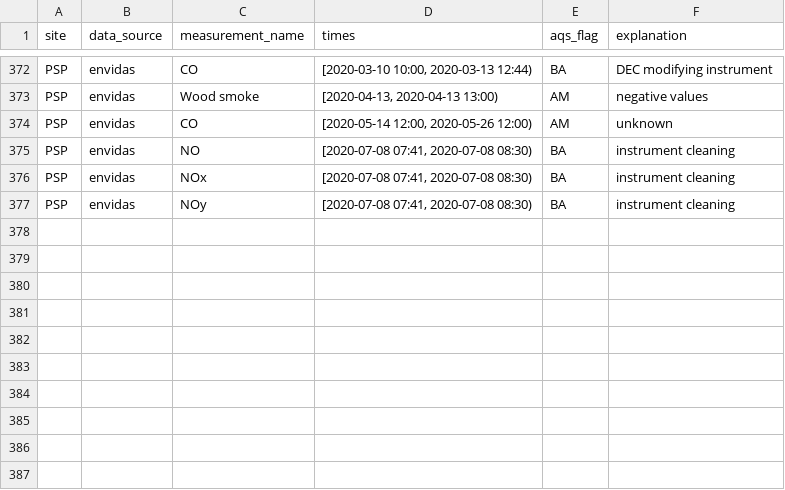
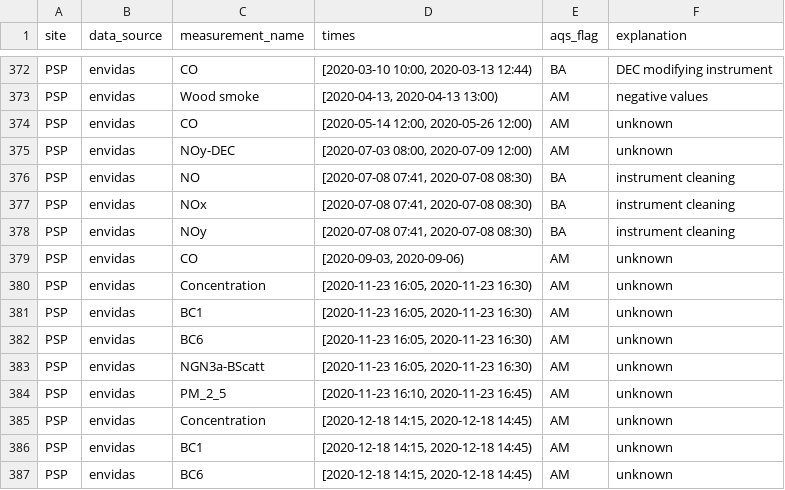
Before and after one commit to ASRCsoft/atmoschem.process, a CSV file: analysis/config/manual_flags.csv, drawn as a sheet; only a part is shown, gaps mark what is left out; the diff names each change by its address in the sheet, - before the commit and + after, or states it on an @@ line.

Commit message:
Add some PSP flags

```diff
--- a/analysis/config/manual_flags.csv
+++ b/analysis/config/manual_flags.csv
+row 375: PSP | envidas | NOy-DEC | [2020-07-03 08:00, 2020-07-09 12:00) | AM | unknown
+row 379: PSP | envidas | CO | [2020-09-03, 2020-09-06) | AM | unknown
+row 380: PSP | envidas | Concentration | [2020-11-23 16:05, 2020-11-23 16:30) | AM | unknown
+row 381: PSP | envidas | BC1 | [2020-11-23 16:05, 2020-11-23 16:30) | AM | unknown
+row 382: PSP | envidas | BC6 | [2020-11-23 16:05, 2020-11-23 16:30) | AM | unknown
+row 383: PSP | envidas | NGN3a-BScatt | [2020-11-23 16:05, 2020-11-23 16:30) | AM | unknown
+row 384: PSP | envidas | PM_2_5 | [2020-11-23 16:10, 2020-11-23 16:45) | AM | unknown
+row 385: PSP | envidas | Concentration | [2020-12-18 14:15, 2020-12-18 14:45) | AM | unknown
+row 386: PSP | envidas | BC1 | [2020-12-18 14:15, 2020-12-18 14:45) | AM | unknown
+row 387: PSP | envidas | BC6 | [2020-12-18 14:15, 2020-12-18 14:45) | AM | unknown
```
Also changed, not shown: analysis/config/channels.csv, 1 other file.
